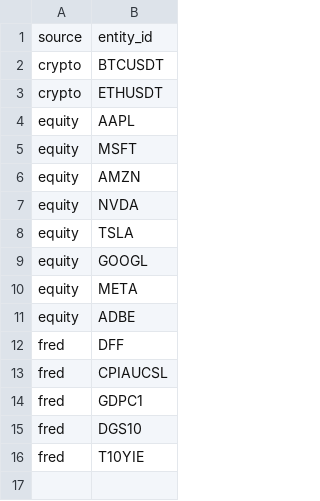
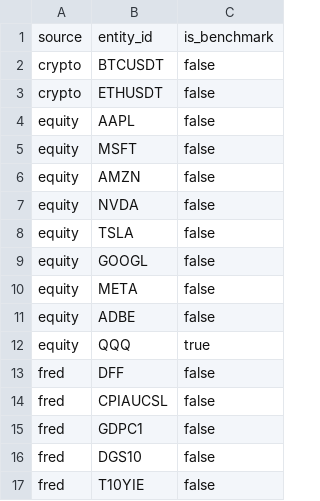
Before and after one commit to phuonganh0804/financial-data-lakehouse, a CSV file: dbt_modeling/seeds/expected_entities.csv, drawn as a sheet; the diff names each change by its address in the sheet, - before the commit and + after, or states it on an @@ line.

Commit message:
feat(equities): add QQQ as a benchmark with an is_benchmark flag

```diff
--- a/dbt_modeling/seeds/expected_entities.csv
+++ b/dbt_modeling/seeds/expected_entities.csv
+column C, rows 1-11: is_benchmark | false | false | false | false | false | false | false | false | false | false; rows 13-17: all false
+row 12: equity | QQQ | true
```
Also changed, not shown: 5 other files.
